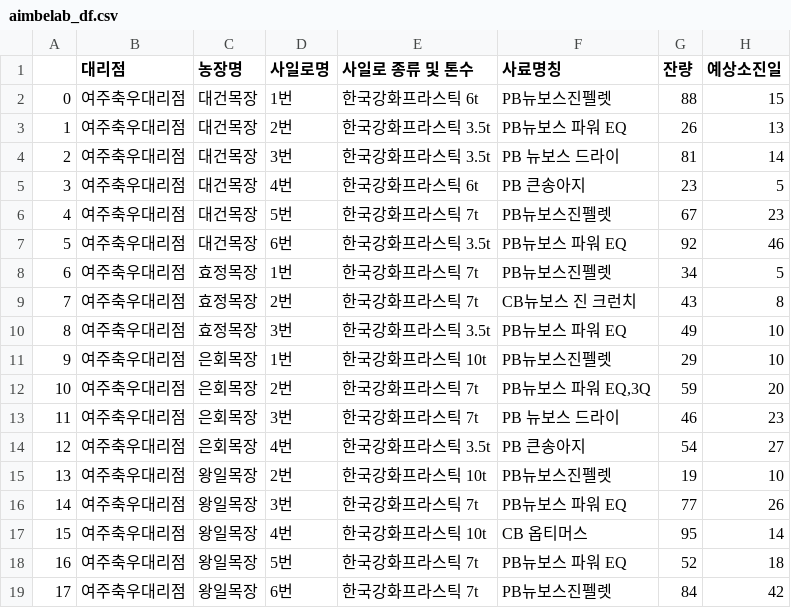
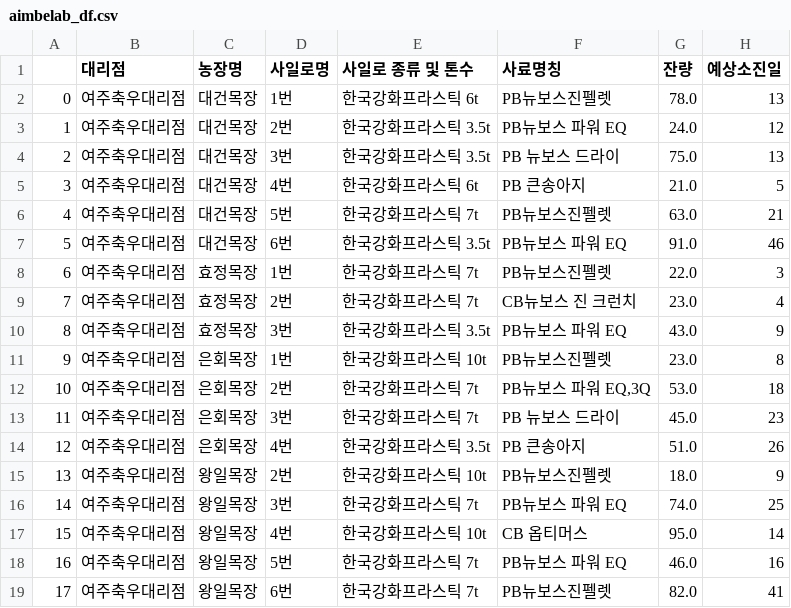
Before and after one commit to graphene911/streamlit-jeju-tour-app, a CSV file: data/aimbelab_df.csv, drawn as a sheet; only a part is shown; the diff covers the shown part only.

```diff
--- a/data/aimbelab_df.csv
+++ b/data/aimbelab_df.csv
@@ -1,19 +1,19 @@
 ,대리점,농장명,사일로명,사일로 종류 및 톤수,사료명칭,잔량,예상소진일
-0,여주축우대리점,대건목장,1번,한국강화프라스틱 6t,PB뉴보스진펠렛,88,15
-1,여주축우대리점,대건목장,2번,한국강화프라스틱 3.5t,PB뉴보스 파워 EQ,26,13
-2,여주축우대리점,대건목장,3번,한국강화프라스틱 3.5t,PB 뉴보스 드라이,81,14
-3,여주축우대리점,대건목장,4번,한국강화프라스틱 6t,PB 큰송아지,23,5
-4,여주축우대리점,대건목장,5번,한국강화프라스틱 7t,PB뉴보스진펠렛,67,23
-5,여주축우대리점,대건목장,6번,한국강화프라스틱 3.5t,PB뉴보스 파워 EQ,92,46
-6,여주축우대리점,효정목장,1번,한국강화프라스틱 7t,PB뉴보스진펠렛,34,5
-7,여주축우대리점,효정목장,2번,한국강화프라스틱 7t,CB뉴보스 진 크런치,43,8
-8,여주축우대리점,효정목장,3번,한국강화프라스틱 3.5t,PB뉴보스 파워 EQ,49,10
-9,여주축우대리점,은회목장,1번,한국강화프라스틱 10t,PB뉴보스진펠렛,29,10
-10,여주축우대리점,은회목장,2번,한국강화프라스틱 7t,"PB뉴보스 파워 EQ,3Q",59,20
-11,여주축우대리점,은회목장,3번,한국강화프라스틱 7t,PB 뉴보스 드라이,46,23
-12,여주축우대리점,은회목장,4번,한국강화프라스틱 3.5t,PB 큰송아지,54,27
-13,여주축우대리점,왕일목장,2번,한국강화프라스틱 10t,PB뉴보스진펠렛,19,10
-14,여주축우대리점,왕일목장,3번,한국강화프라스틱 7t,PB뉴보스 파워 EQ,77,26
-15,여주축우대리점,왕일목장,4번,한국강화프라스틱 10t,CB 옵티머스,95,14
-16,여주축우대리점,왕일목장,5번,한국강화프라스틱 7t,PB뉴보스 파워 EQ,52,18
-17,여주축우대리점,왕일목장,6번,한국강화프라스틱 7t,PB뉴보스진펠렛,84,42
+0,여주축우대리점,대건목장,1번,한국강화프라스틱 6t,PB뉴보스진펠렛,78.0,13
+1,여주축우대리점,대건목장,2번,한국강화프라스틱 3.5t,PB뉴보스 파워 EQ,24.0,12
+2,여주축우대리점,대건목장,3번,한국강화프라스틱 3.5t,PB 뉴보스 드라이,75.0,13
+3,여주축우대리점,대건목장,4번,한국강화프라스틱 6t,PB 큰송아지,21.0,5
+4,여주축우대리점,대건목장,5번,한국강화프라스틱 7t,PB뉴보스진펠렛,63.0,21
+5,여주축우대리점,대건목장,6번,한국강화프라스틱 3.5t,PB뉴보스 파워 EQ,91.0,46
+6,여주축우대리점,효정목장,1번,한국강화프라스틱 7t,PB뉴보스진펠렛,22.0,3
+7,여주축우대리점,효정목장,2번,한국강화프라스틱 7t,CB뉴보스 진 크런치,23.0,4
+8,여주축우대리점,효정목장,3번,한국강화프라스틱 3.5t,PB뉴보스 파워 EQ,43.0,9
+9,여주축우대리점,은회목장,1번,한국강화프라스틱 10t,PB뉴보스진펠렛,23.0,8
+10,여주축우대리점,은회목장,2번,한국강화프라스틱 7t,"PB뉴보스 파워 EQ,3Q",53.0,18
+11,여주축우대리점,은회목장,3번,한국강화프라스틱 7t,PB 뉴보스 드라이,45.0,23
+12,여주축우대리점,은회목장,4번,한국강화프라스틱 3.5t,PB 큰송아지,51.0,26
+13,여주축우대리점,왕일목장,2번,한국강화프라스틱 10t,PB뉴보스진펠렛,18.0,9
+14,여주축우대리점,왕일목장,3번,한국강화프라스틱 7t,PB뉴보스 파워 EQ,74.0,25
+15,여주축우대리점,왕일목장,4번,한국강화프라스틱 10t,CB 옵티머스,95.0,14
+16,여주축우대리점,왕일목장,5번,한국강화프라스틱 7t,PB뉴보스 파워 EQ,46.0,16
+17,여주축우대리점,왕일목장,6번,한국강화프라스틱 7t,PB뉴보스진펠렛,82.0,41
```
Also changed, not shown: 94 edited cells elsewhere in this file, 9 other files.
